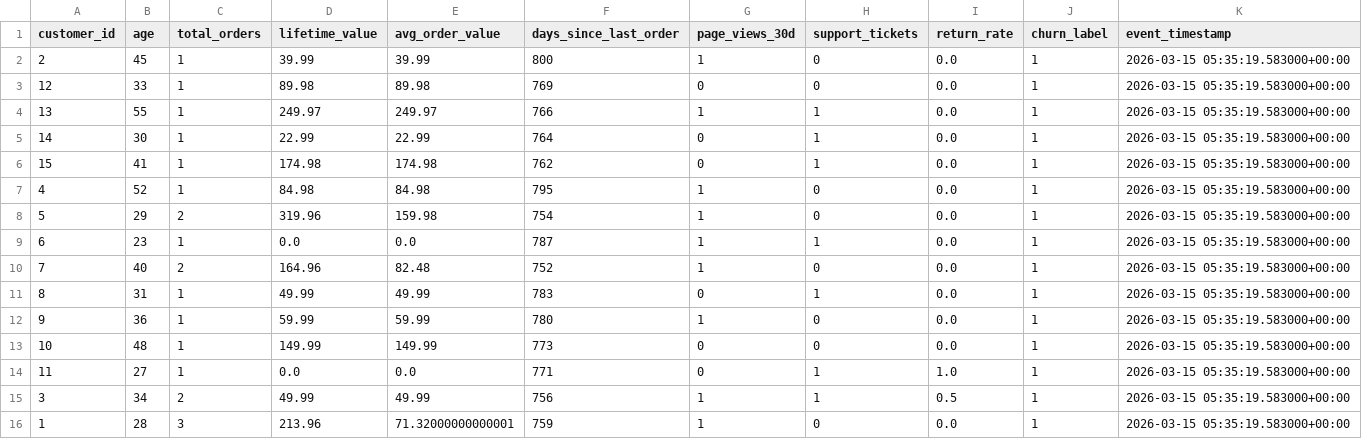
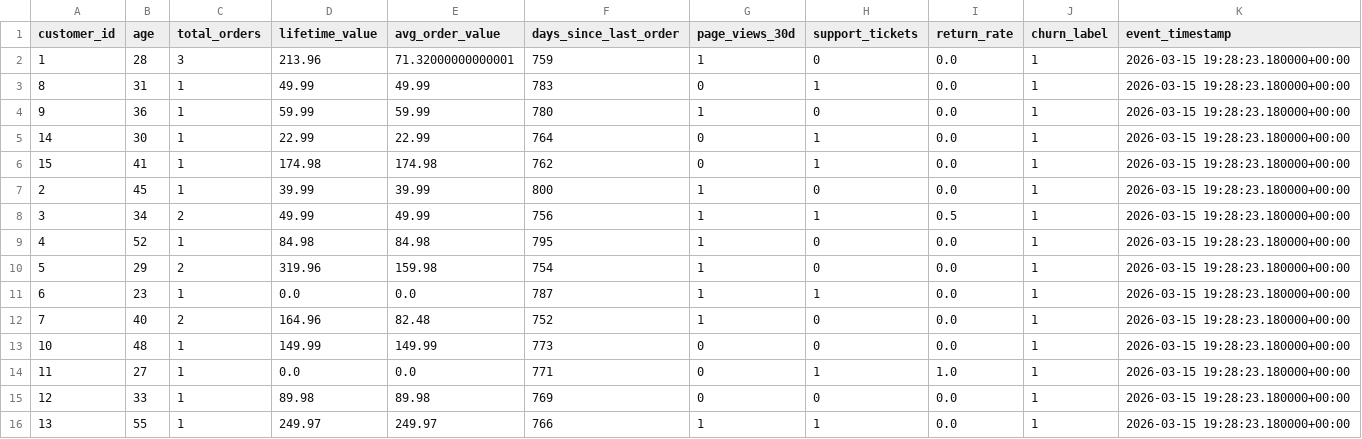
Before and after one commit to teenaxta/ml-platform, a CSV file: great_expectations/data/churn_training_dataset.csv, drawn as a sheet.

```diff
--- a/great_expectations/data/churn_training_dataset.csv
+++ b/great_expectations/data/churn_training_dataset.csv
@@ -1,16 +1,16 @@
 customer_id,age,total_orders,lifetime_value,avg_order_value,days_since_last_order,page_views_30d,support_tickets,return_rate,churn_label,event_timestamp
-2,45,1,39.99,39.99,800,1,0,0.0,1,2026-03-15 05:35:19.583000+00:00
-12,33,1,89.98,89.98,769,0,0,0.0,1,2026-03-15 05:35:19.583000+00:00
-13,55,1,249.97,249.97,766,1,1,0.0,1,2026-03-15 05:35:19.583000+00:00
-14,30,1,22.99,22.99,764,0,1,0.0,1,2026-03-15 05:35:19.583000+00:00
-15,41,1,174.98,174.98,762,0,1,0.0,1,2026-03-15 05:35:19.583000+00:00
-4,52,1,84.98,84.98,795,1,0,0.0,1,2026-03-15 05:35:19.583000+00:00
-5,29,2,319.96,159.98,754,1,0,0.0,1,2026-03-15 05:35:19.583000+00:00
-6,23,1,0.0,0.0,787,1,1,0.0,1,2026-03-15 05:35:19.583000+00:00
-7,40,2,164.96,82.48,752,1,0,0.0,1,2026-03-15 05:35:19.583000+00:00
-8,31,1,49.99,49.99,783,0,1,0.0,1,2026-03-15 05:35:19.583000+00:00
-9,36,1,59.99,59.99,780,1,0,0.0,1,2026-03-15 05:35:19.583000+00:00
-10,48,1,149.99,149.99,773,0,0,0.0,1,2026-03-15 05:35:19.583000+00:00
-11,27,1,0.0,0.0,771,0,1,1.0,1,2026-03-15 05:35:19.583000+00:00
-3,34,2,49.99,49.99,756,1,1,0.5,1,2026-03-15 05:35:19.583000+00:00
-1,28,3,213.96,71.32000000000001,759,1,0,0.0,1,2026-03-15 05:35:19.583000+00:00
+1,28,3,213.96,71.32000000000001,759,1,0,0.0,1,2026-03-15 19:28:23.180000+00:00
+8,31,1,49.99,49.99,783,0,1,0.0,1,2026-03-15 19:28:23.180000+00:00
+9,36,1,59.99,59.99,780,1,0,0.0,1,2026-03-15 19:28:23.180000+00:00
+14,30,1,22.99,22.99,764,0,1,0.0,1,2026-03-15 19:28:23.180000+00:00
+15,41,1,174.98,174.98,762,0,1,0.0,1,2026-03-15 19:28:23.180000+00:00
+2,45,1,39.99,39.99,800,1,0,0.0,1,2026-03-15 19:28:23.180000+00:00
+3,34,2,49.99,49.99,756,1,1,0.5,1,2026-03-15 19:28:23.180000+00:00
+4,52,1,84.98,84.98,795,1,0,0.0,1,2026-03-15 19:28:23.180000+00:00
+5,29,2,319.96,159.98,754,1,0,0.0,1,2026-03-15 19:28:23.180000+00:00
+6,23,1,0.0,0.0,787,1,1,0.0,1,2026-03-15 19:28:23.180000+00:00
+7,40,2,164.96,82.48,752,1,0,0.0,1,2026-03-15 19:28:23.180000+00:00
+10,48,1,149.99,149.99,773,0,0,0.0,1,2026-03-15 19:28:23.180000+00:00
+11,27,1,0.0,0.0,771,0,1,1.0,1,2026-03-15 19:28:23.180000+00:00
+12,33,1,89.98,89.98,769,0,0,0.0,1,2026-03-15 19:28:23.180000+00:00
+13,55,1,249.97,249.97,766,1,1,0.0,1,2026-03-15 19:28:23.180000+00:00
```
Also changed, not shown: evidently/scored_dataset.csv, great_expectations/data/customer_360.csv, 19 other files.
